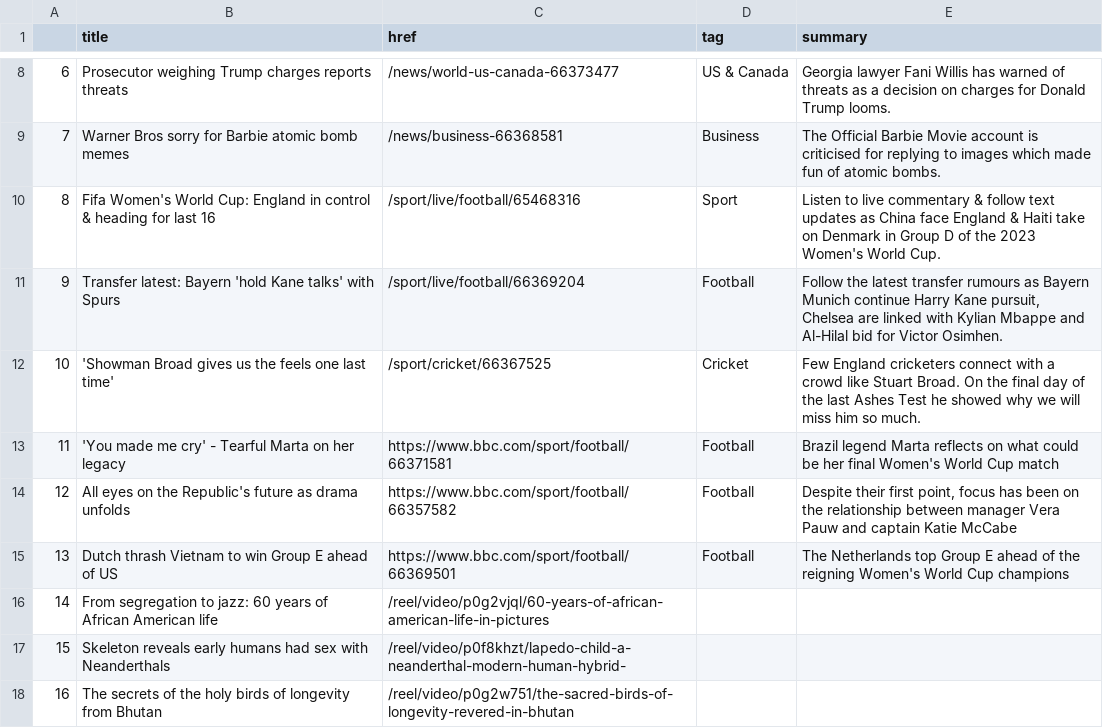
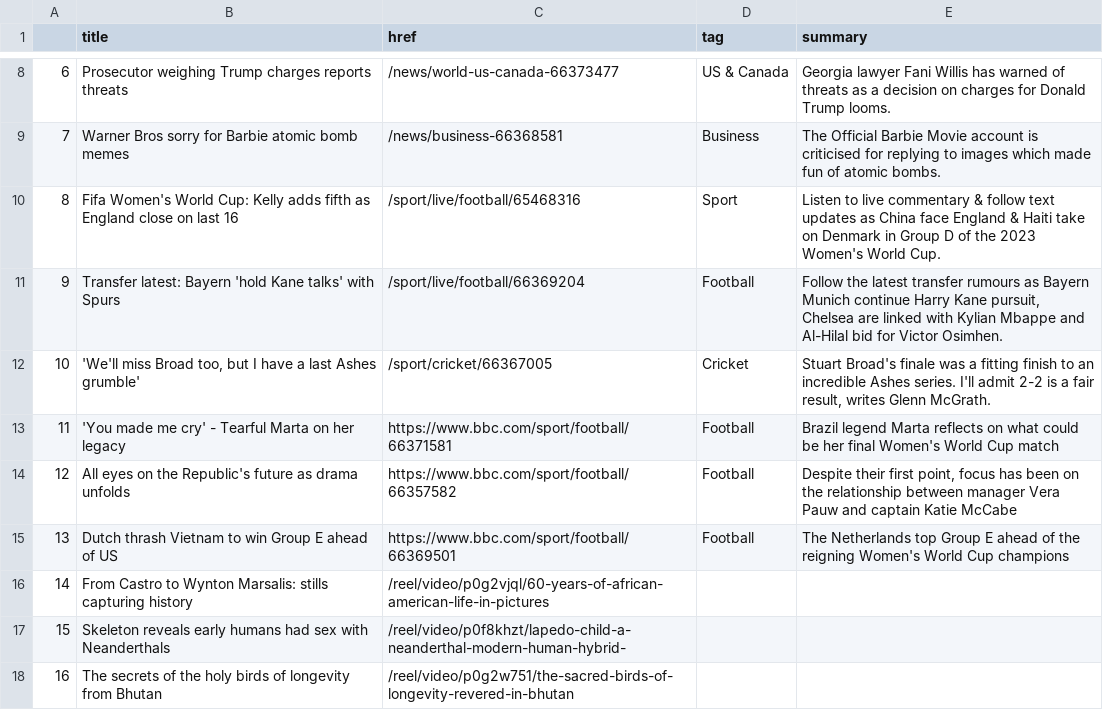
Before and after one commit to gbolduan/automatic-scraper, a CSV file: bbc-headlines.csv, drawn as a sheet; only a part is shown, gaps mark what is left out.

```diff
--- a/bbc-headlines.csv
+++ b/bbc-headlines.csv
@@ -9,5 +9,5 @@
 7,Warner Bros sorry for Barbie atomic bomb memes,/news/business-66368581,Business,The Official Barbie Movie account is criticised for replying to images which made fun of atomic bombs.
-8,Fifa Women's World Cup: England in control & heading for last 16,/sport/live/football/65468316,Sport,Listen to live commentary & follow text updates as China face England & Haiti take on Denmark in Group D of the 2023 Women's World Cup.
+8,Fifa Women's World Cup: Kelly adds fifth as England close on last 16,/sport/live/football/65468316,Sport,Listen to live commentary & follow text updates as China face England & Haiti take on Denmark in Group D of the 2023 Women's World Cup.
 9,Transfer latest: Bayern 'hold Kane talks' with Spurs,/sport/live/football/66369204,Football,"Follow the latest transfer rumours as Bayern Munich continue Harry Kane pursuit, Chelsea are linked with Kylian Mbappe and Al-Hilal bid for Victor Osimhen."
-10,'Showman Broad gives us the feels one last time',/sport/cricket/66367525,Cricket,Few England cricketers connect with a crowd like Stuart Broad. On the final day of the last Ashes Test he showed why we will miss him so much.
+10,"'We'll miss Broad too, but I have a last Ashes grumble'",/sport/cricket/66367005,Cricket,"Stuart Broad's finale was a fitting finish to an incredible Ashes series. I'll admit 2-2 is a fair result, writes Glenn McGrath."
 11,'You made me cry' - Tearful Marta on her legacy,https://www.bbc.com/sport/football/66371581,Football,Brazil legend Marta reflects on what could be her final Women's World Cup match
@@ -15,3 +15,3 @@
 13,Dutch thrash Vietnam to win Group E ahead of US,https://www.bbc.com/sport/football/66369501,Football,The Netherlands top Group E ahead of the reigning Women's World Cup champions
-14,From segregation to jazz: 60 years of African American life,/reel/video/p0g2vjql/60-years-of-african-american-life-in-pictures,,
+14,From Castro to Wynton Marsalis: stills capturing history,/reel/video/p0g2vjql/60-years-of-african-american-life-in-pictures,,
 15,Skeleton reveals early humans had sex with Neanderthals,/reel/video/p0f8khzt/lapedo-child-a-neanderthal-modern-human-hybrid-,,
```
